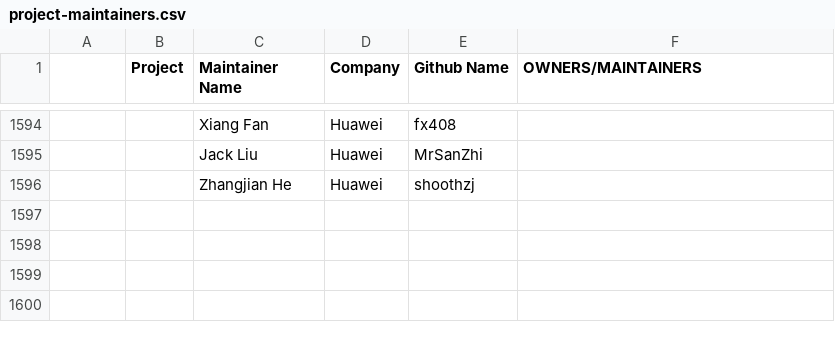
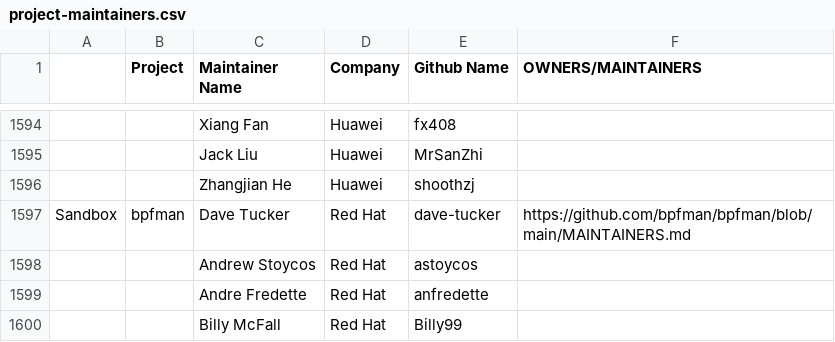
Before and after one commit to cncf/foundation, a CSV file: project-maintainers.csv, drawn as a sheet; only a part is shown, gaps mark what is left out; the diff names each change by its address in the sheet, - before the commit and + after, or states it on an @@ line.

Commit message:
Add bpfman maintainers
As reqested in https://github.com/cncf/toc/issues/1375

Signed-off-by: Andre Fredette <afredette@redhat.com>

```diff
--- a/project-maintainers.csv
+++ b/project-maintainers.csv
+row 1597: Sandbox | bpfman | Dave Tucker | Red Hat | dave-tucker | https://github.com/bpfman/bpfman/blob/main/MAINTAINERS.md
+row 1598:  |  | Andrew Stoycos | Red Hat | astoycos
+row 1599:  |  | Andre Fredette | Red Hat | anfredette
+row 1600:  |  | Billy McFall | Red Hat | Billy99
```
